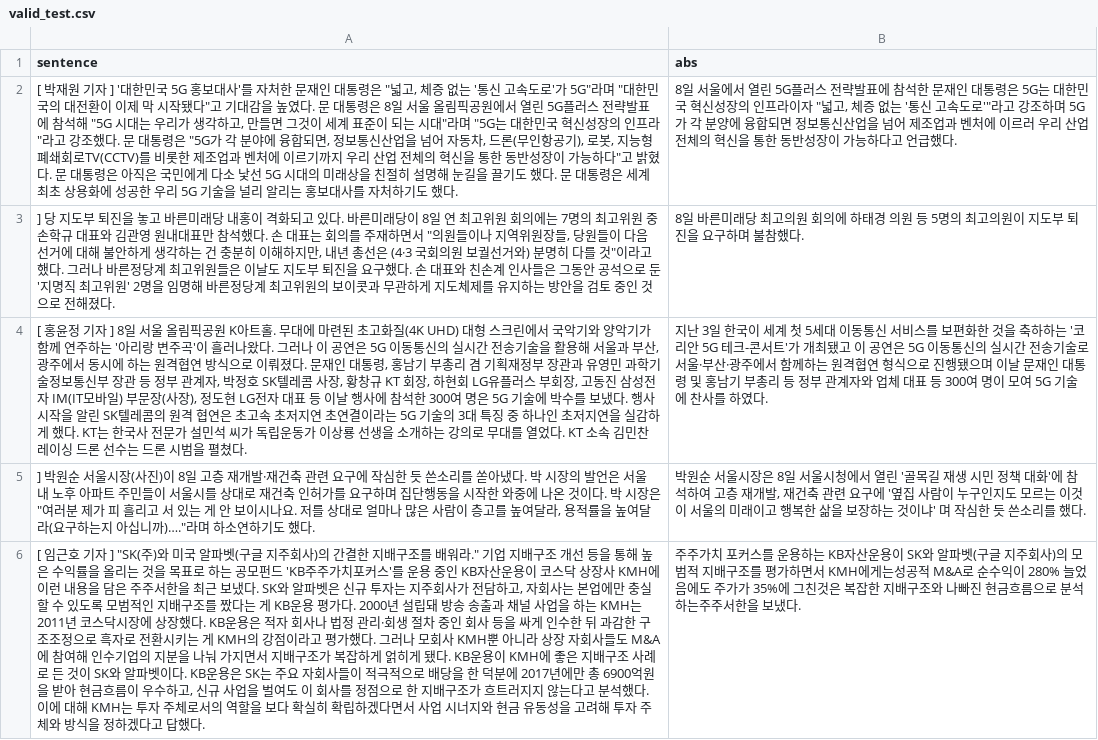
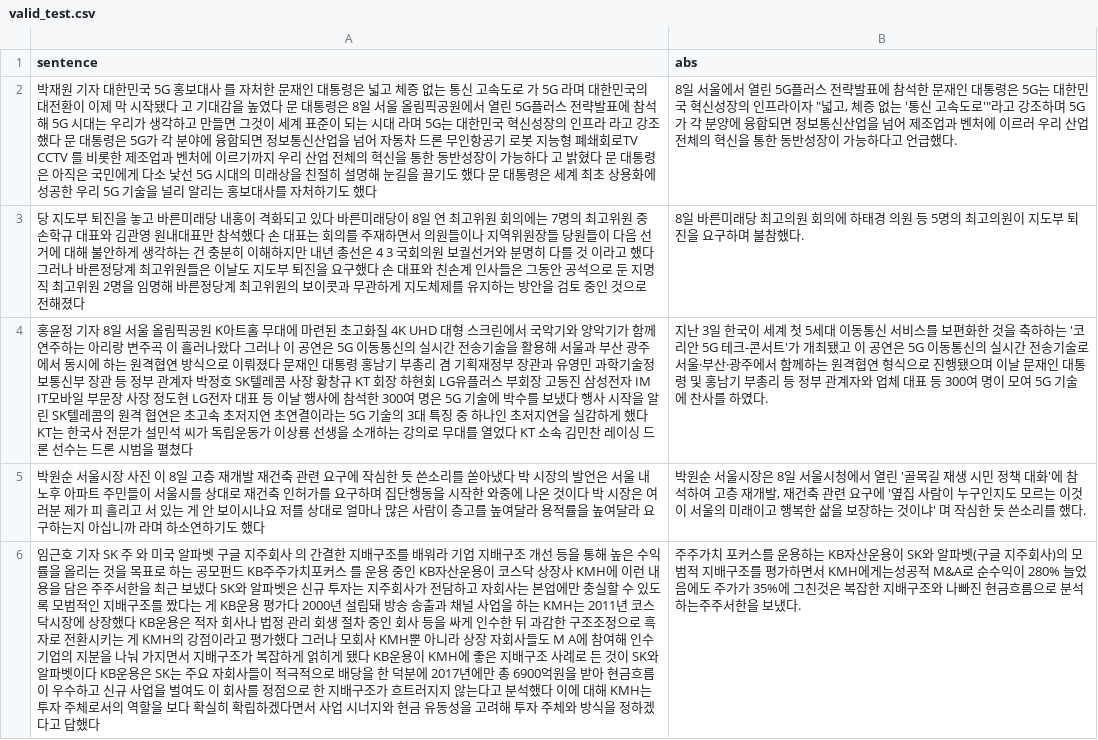
Before and after one commit to kimdj0413/TJ_FInal_Project, a CSV file: KDJ/News_Summarization/Data/문서요약 텍스트/Preprocess/valid_test.csv, drawn as a sheet; the diff names each change by its address in the sheet, - before the commit and + after, or states it on an @@ line.

```diff
--- a/KDJ/News_Summarization/Data/문서요약 텍스트/Preprocess/valid_test.csv
+++ b/KDJ/News_Summarization/Data/문서요약 텍스트/Preprocess/valid_test.csv
-A2 (sentence): [ 박재원 기자 ] '대한민국 5G 홍보대사'를 자처한 문재인 대통령은 "넓고, 체증 없는 '통신 고속도로'가 5G"라며 "대한민국의 대전환이 이제 막 시작됐다"고 기대감을 높였다. 문 대통령은 8일 서울 올림픽공원에서 열린 5G플러스 전략발표에 참석해 "5G 시대는 우리가 생각하고, 만들면 그것이 세계 표준이 되는 시대"라며 "5G는 대한민국 혁신성장의 인프라"라고 강조했다. 문 대통령은 "5G가 각 분야에 융합되면, 정보통신산업을 넘어 자동차, 드론(무인항공기), 로봇, 지능형 폐쇄회로TV(CCTV)를 비롯한 제조업과 벤처에 이르기까지 우리 산업 전체의 혁신을 통한 동반성장이 가능하다"고 밝혔다. 문 대통령은 아직은 국민에게 다소 낯선 5G 시대의 미래상을 친절히 설명해 눈길을 끌기도 했다. 문 대통령은 세계 최초 상용화에 성공한 우리 5G 기술을 널리 알리는 홍보대사를 자처하기도 했다.
+A2 (sentence): 박재원 기자 대한민국 5G 홍보대사 를 자처한 문재인 대통령은 넓고 체증 없는 통신 고속도로 가 5G 라며 대한민국의 대전환이 이제 막 시작됐다 고 기대감을 높였다 문 대통령은 8일 서울 올림픽공원에서 열린 5G플러스 전략발표에 참석해 5G 시대는 우리가 생각하고 만들면 그것이 세계 표준이 되는 시대 라며 5G는 대한민국 혁신성장의 인프라 라고 강조했다 문 대통령은 5G가 각 분야에 융합되면 정보통신산업을 넘어 자동차 드론 무인항공기 로봇 지능형 폐쇄회로TV CCTV 를 비롯한 제조업과 벤처에 이르기까지 우리 산업 전체의 혁신을 통한 동반성장이 가능하다 고 밝혔다 문 대통령은 아직은 국민에게 다소 낯선 5G 시대의 미래상을 친절히 설명해 눈길을 끌기도 했다 문 대통령은 세계 최초 상용화에 성공한 우리 5G 기술을 널리 알리는 홍보대사를 자처하기도 했다
-A3 (sentence): ] 당 지도부 퇴진을 놓고 바른미래당 내홍이 격화되고 있다. 바른미래당이 8일 연 최고위원 회의에는 7명의 최고위원 중 손학규 대표와 김관영 원내대표만 참석했다. 손 대표는 회의를 주재하면서 "의원들이나 지역위원장들, 당원들이 다음 선거에 대해 불안하게 생각하는 건 충분히 이해하지만, 내년 총선은 (4·3 국회의원 보궐선거와) 분명히 다를 것"이라고 했다. 그러나 바른정당계 최고위원들은 이날도 지도부 퇴진을 요구했다. 손 대표와 친손계 인사들은 그동안 공석으로 둔 '지명직 최고위원' 2명을 임명해 바른정당계 최고위원의 보이콧과 무관하게 지도체제를 유지하는 방안을 검토 중인 것으로 전해졌다.
+A3 (sentence): 당 지도부 퇴진을 놓고 바른미래당 내홍이 격화되고 있다 바른미래당이 8일 연 최고위원 회의에는 7명의 최고위원 중 손학규 대표와 김관영 원내대표만 참석했다 손 대표는 회의를 주재하면서 의원들이나 지역위원장들 당원들이 다음 선거에 대해 불안하게 생각하는 건 충분히 이해하지만 내년 총선은 4 3 국회의원 보궐선거와 분명히 다를 것 이라고 했다 그러나 바른정당계 최고위원들은 이날도 지도부 퇴진을 요구했다 손 대표와 친손계 인사들은 그동안 공석으로 둔 지명직 최고위원 2명을 임명해 바른정당계 최고위원의 보이콧과 무관하게 지도체제를 유지하는 방안을 검토 중인 것으로 전해졌다
-A4 (sentence): [ 홍윤정 기자 ] 8일 서울 올림픽공원 K아트홀. 무대에 마련된 초고화질(4K UHD) 대형 스크린에서 국악기와 양악기가 함께 연주하는 '아리랑 변주곡'이 흘러나왔다. 그러나 이 공연은 5G 이동통신의 실시간 전송기술을 활용해 서울과 부산, 광주에서 동시에 하는 원격협연 방식으로 이뤄졌다. 문재인 대통령, 홍남기 부총리 겸 기획재정부 장관과 유영민 과학기술정보통신부 장관 등 정부 관계자, 박정호 SK텔레콤 사장, 황창규 KT 회장, 하현회 LG유플러스 부회장, 고동진 삼성전자 IM(IT모바일) 부문장(사장), 정도현 LG전자 대표 등 이날 행사에 참석한 300여 명은 5G 기술에 박수를 보냈다. 행사 시작을 알린 SK텔레콤의 원격 협연은 초고속 초저지연 초연결이라는 5G 기술의 3대 특징 중 하나인 초저지연을 실감하게 했다. KT는 한국사 전문가 설민석 씨가 독립운동가 이상룡 선생을 소개하는 강의로 무대를 열었다. KT 소속 김민찬 레이싱 드론 선수는 드론 시범을 펼쳤다.
+A4 (sentence): 홍윤정 기자 8일 서울 올림픽공원 K아트홀 무대에 마련된 초고화질 4K UHD 대형 스크린에서 국악기와 양악기가 함께 연주하는 아리랑 변주곡 이 흘러나왔다 그러나 이 공연은 5G 이동통신의 실시간 전송기술을 활용해 서울과 부산 광주에서 동시에 하는 원격협연 방식으로 이뤄졌다 문재인 대통령 홍남기 부총리 겸 기획재정부 장관과 유영민 과학기술정보통신부 장관 등 정부 관계자 박정호 SK텔레콤 사장 황창규 KT 회장 하현회 LG유플러스 부회장 고동진 삼성전자 IM IT모바일 부문장 사장 정도현 LG전자 대표 등 이날 행사에 참석한 300여 명은 5G 기술에 박수를 보냈다 행사 시작을 알린 SK텔레콤의 원격 협연은 초고속 초저지연 초연결이라는 5G 기술의 3대 특징 중 하나인 초저지연을 실감하게 했다 KT는 한국사 전문가 설민석 씨가 독립운동가 이상룡 선생을 소개하는 강의로 무대를 열었다 KT 소속 김민찬 레이싱 드론 선수는 드론 시범을 펼쳤다
-A5 (sentence): ] 박원순 서울시장(사진)이 8일 고층 재개발·재건축 관련 요구에 작심한 듯 쓴소리를 쏟아냈다. 박 시장의 발언은 서울 내 노후 아파트 주민들이 서울시를 상대로 재건축 인허가를 요구하며 집단행동을 시작한 와중에 나온 것이다. 박 시장은 "여러분 제가 피 흘리고 서 있는 게 안 보이시나요. 저를 상대로 얼마나 많은 사람이 층고를 높여달라, 용적률을 높여달라(요구하는지 아십니까)…."라며 하소연하기도 했다.
+A5 (sentence): 박원순 서울시장 사진 이 8일 고층 재개발 재건축 관련 요구에 작심한 듯 쓴소리를 쏟아냈다 박 시장의 발언은 서울 내 노후 아파트 주민들이 서울시를 상대로 재건축 인허가를 요구하며 집단행동을 시작한 와중에 나온 것이다 박 시장은 여러분 제가 피 흘리고 서 있는 게 안 보이시나요 저를 상대로 얼마나 많은 사람이 층고를 높여달라 용적률을 높여달라 요구하는지 아십니까 라며 하소연하기도 했다
-A6 (sentence): [ 임근호 기자 ] "SK(주)와 미국 알파벳(구글 지주회사)의 간결한 지배구조를 배워라." 기업 지배구조 개선 등을 통해 높은 수익률을 올리는 것을 목표로 하는 공모펀드 'KB주주가치포커스'를 운용 중인 KB자산운용이 코스닥 상장사 KMH에 이런 내용을 담은 주주서한을 최근 보냈다. SK와 알파벳은 신규 투자는 지주회사가 전담하고, 자회사는 본업에만 충실할 수 있도록 모범적인 지배구조를 짰다는 게 KB운용 평가다. 2000년 설립돼 방송 송출과 채널 사업을 하는 KMH는 2011년 코스닥시장에 상장했다. KB운용은 적자 회사나 법정 관리·회생 절차 중인 회사 등을 싸게 인수한 뒤 과감한 구조조정으로 흑자로 전환시키는 게 KMH의 강점이라고 평가했다. 그러나 모회사 KMH뿐 아니라 상장 자회사들도 M&A에 참여해 인수기업의 지분을 나눠 가지면서 지배구조가 복잡하게 얽히게 됐다. KB운용이 KMH에 좋은 지배구조 사례로 든 것이 SK와 알파벳이다. KB운용은 SK는 주요 자회사들이 적극적으로 배당을 한 덕분에 2017년에만 총 6900억원을 받아 현금흐름이 우수하고, 신규 사업을 벌여도 이 회사를 정점으로 한 지배구조가 흐트러지지 않는다고 분석했다. 이에 대해 KMH는 투자 주체로서의 역할을 보다 확실히 확립하겠다면서 사업 시너지와 현금 유동성을 고려해 투자 주체와 방식을 정하겠다고 답했다.
+A6 (sentence): 임근호 기자 SK 주 와 미국 알파벳 구글 지주회사 의 간결한 지배구조를 배워라 기업 지배구조 개선 등을 통해 높은 수익률을 올리는 것을 목표로 하는 공모펀드 KB주주가치포커스 를 운용 중인 KB자산운용이 코스닥 상장사 KMH에 이런 내용을 담은 주주서한을 최근 보냈다 SK와 알파벳은 신규 투자는 지주회사가 전담하고 자회사는 본업에만 충실할 수 있도록 모범적인 지배구조를 짰다는 게 KB운용 평가다 2000년 설립돼 방송 송출과 채널 사업을 하는 KMH는 2011년 코스닥시장에 상장했다 KB운용은 적자 회사나 법정 관리 회생 절차 중인 회사 등을 싸게 인수한 뒤 과감한 구조조정으로 흑자로 전환시키는 게 KMH의 강점이라고 평가했다 그러나 모회사 KMH뿐 아니라 상장 자회사들도 M A에 참여해 인수기업의 지분을 나눠 가지면서 지배구조가 복잡하게 얽히게 됐다 KB운용이 KMH에 좋은 지배구조 사례로 든 것이 SK와 알파벳이다 KB운용은 SK는 주요 자회사들이 적극적으로 배당을 한 덕분에 2017년에만 총 6900억원을 받아 현금흐름이 우수하고 신규 사업을 벌여도 이 회사를 정점으로 한 지배구조가 흐트러지지 않는다고 분석했다 이에 대해 KMH는 투자 주체로서의 역할을 보다 확실히 확립하겠다면서 사업 시너지와 현금 유동성을 고려해 투자 주체와 방식을 정하겠다고 답했다
```
Also changed, not shown: 7 other files.
